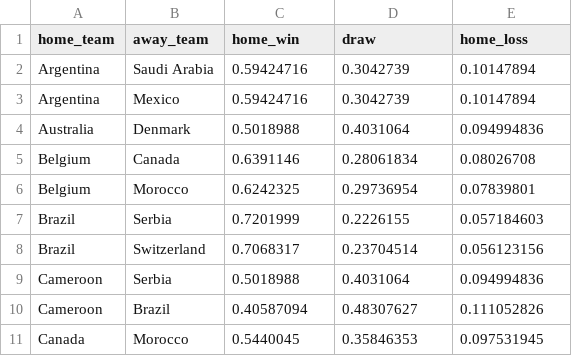
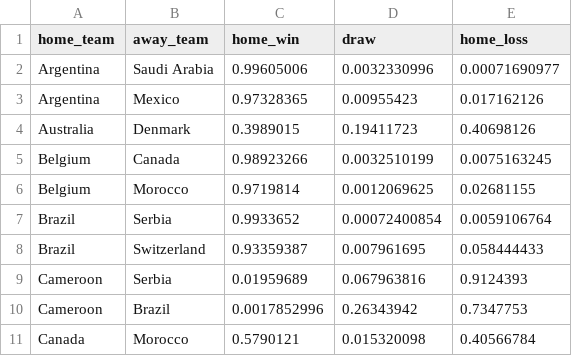
Before and after one commit to shannan-liu1/15095-project, a CSV file: notebooks/xgb_cv_pred.csv, drawn as a sheet; only a part is shown; the diff covers the shown part only.

Commit message:
update data

```diff
--- a/notebooks/xgb_cv_pred.csv
+++ b/notebooks/xgb_cv_pred.csv
@@ -1,11 +1,11 @@
 home_team,away_team,home_win,draw,home_loss
-Argentina,Saudi Arabia,0.59424716,0.3042739,0.10147894
-Argentina,Mexico,0.59424716,0.3042739,0.10147894
-Australia,Denmark,0.5018988,0.4031064,0.094994836
-Belgium,Canada,0.6391146,0.28061834,0.08026708
-Belgium,Morocco,0.6242325,0.29736954,0.07839801
-Brazil,Serbia,0.7201999,0.2226155,0.057184603
-Brazil,Switzerland,0.7068317,0.23704514,0.056123156
-Cameroon,Serbia,0.5018988,0.4031064,0.094994836
-Cameroon,Brazil,0.40587094,0.48307627,0.111052826
-Canada,Morocco,0.5440045,0.35846353,0.097531945
+Argentina,Saudi Arabia,0.99605006,0.0032330996,0.00071690977
+Argentina,Mexico,0.97328365,0.00955423,0.017162126
+Australia,Denmark,0.3989015,0.19411723,0.40698126
+Belgium,Canada,0.98923266,0.0032510199,0.0075163245
+Belgium,Morocco,0.9719814,0.0012069625,0.02681155
+Brazil,Serbia,0.9933652,0.00072400854,0.0059106764
+Brazil,Switzerland,0.93359387,0.007961695,0.058444433
+Cameroon,Serbia,0.01959689,0.067963816,0.9124393
+Cameroon,Brazil,0.0017852996,0.26343942,0.7347753
+Canada,Morocco,0.5790121,0.015320098,0.40566784
```
Also changed, not shown: 114 edited cells elsewhere in this file, notebooks/lgbm_cv_pred.csv, notebooks/rf_pred.csv, 4 other files.
